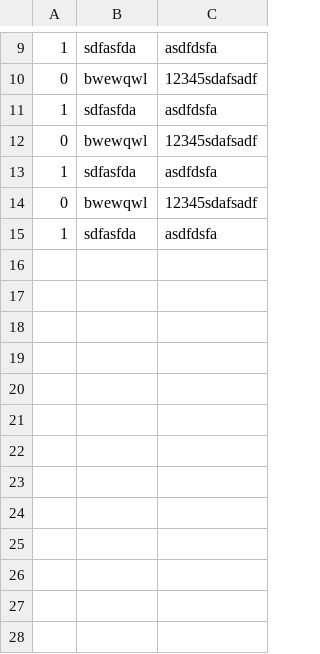
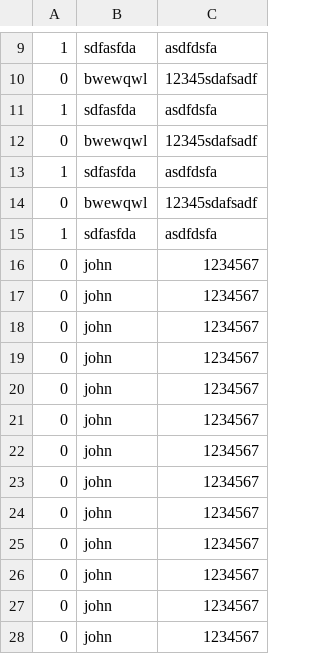
Before and after one commit to GrigoreMihai/OnlineTicketSales, a CSV file: USERS.csv, drawn as a sheet; only a part is shown, gaps mark what is left out; the diff names each change by its address in the sheet, - before the commit and + after, or states it on an @@ line.

```diff
--- a/USERS.csv
+++ b/USERS.csv
+row 16: 0 | john | 1234567
+row 17: 0 | john | 1234567
+row 18: 0 | john | 1234567
+row 19: 0 | john | 1234567
+row 20: 0 | john | 1234567
+row 21: 0 | john | 1234567
+row 22: 0 | john | 1234567
+row 23: 0 | john | 1234567
+row 24: 0 | john | 1234567
+row 25: 0 | john | 1234567
+row 26: 0 | john | 1234567
+row 27: 0 | john | 1234567
+row 28: 0 | john | 1234567
```
Also changed, not shown: 22 other files.
